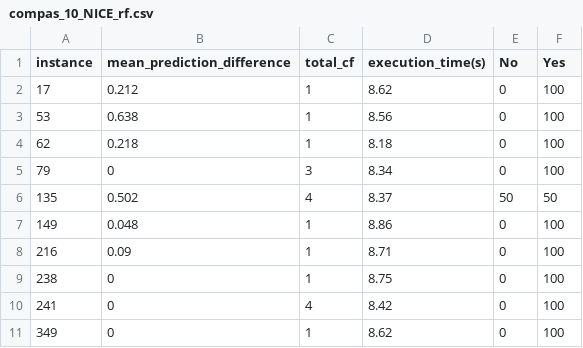
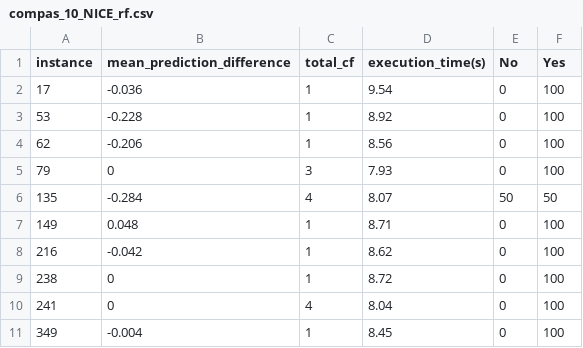
Before and after one commit to RifatMehreen/MOC-for-CounterfactualFairness, a CSV file: results/compas_10_NICE_rf.csv, drawn as a sheet.

```diff
--- a/results/compas_10_NICE_rf.csv
+++ b/results/compas_10_NICE_rf.csv
@@ -1,11 +1,11 @@
 "instance","mean_prediction_difference","total_cf","execution_time(s)","No","Yes"
-17,0.212,1,8.62,0,100
-53,0.638,1,8.56,0,100
-62,0.218,1,8.18,0,100
-79,0,3,8.34,0,100
-135,0.502,4,8.37,50,50
-149,0.048,1,8.86,0,100
-216,0.09,1,8.71,0,100
-238,0,1,8.75,0,100
-241,0,4,8.42,0,100
-349,0,1,8.62,0,100
+17,-0.036,1,9.54,0,100
+53,-0.228,1,8.92,0,100
+62,-0.206,1,8.56,0,100
+79,0,3,7.93,0,100
+135,-0.284,4,8.07,50,50
+149,0.048,1,8.71,0,100
+216,-0.042,1,8.62,0,100
+238,0,1,8.72,0,100
+241,0,4,8.04,0,100
+349,-0.004,1,8.45,0,100
```
Also changed, not shown: results/adult_10_NICE_rf.csv, results/compas_10_MOC_rf.csv, 15 other files.
